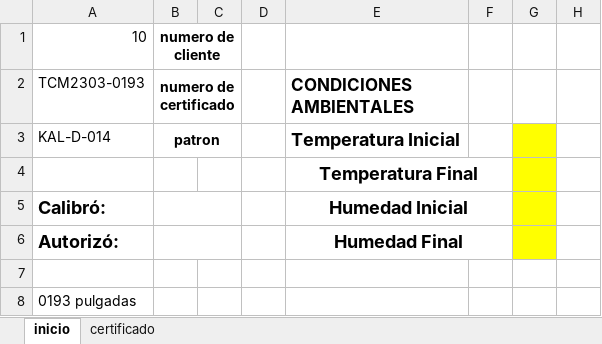
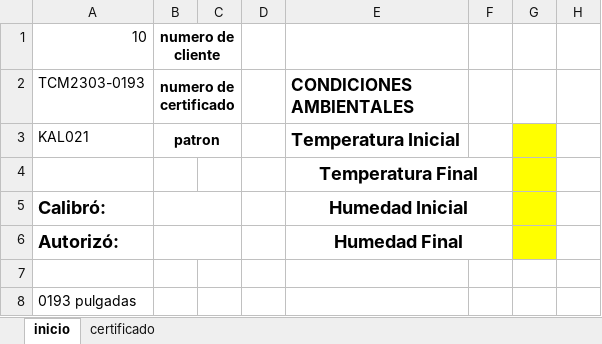
Before and after one commit to hocht/Kalibrix, an Excel workbook: Beta.xlsm, sheet inicio, drawn as a sheet; only a part is shown; values as stored, in another font and other column widths than the file's, no borders; charts and pictures not drawn; the diff names each change by its address in the sheet, - before the commit and + after, or states it on an @@ line.

```diff
--- a/Beta.xlsm (sheet inicio)
+++ b/Beta.xlsm (sheet inicio)
-A3 (TCM2303-0193): KAL-D-014
+A3 (TCM2303-0193): KAL021
```
Also changed, not shown: sheet certificado, charts or pictures.
